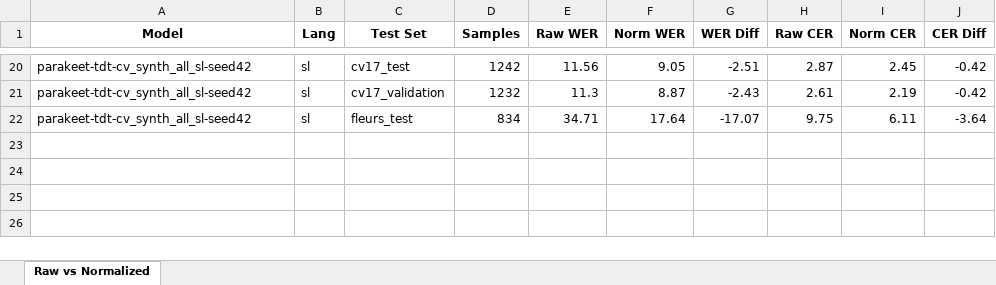
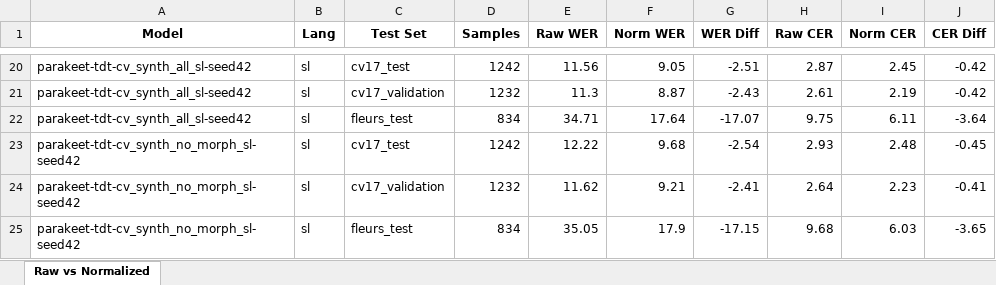
Before and after one commit to yuriyvnv/TTS-Augmented-ASR, an Excel workbook: results/normalized_results.xlsx, sheet Raw vs Normalized, drawn as a sheet; only a part is shown, gaps mark what is left out; values as stored, in another font and other column widths than the file's, no borders; the diff names each change by its address in the sheet, - before the commit and + after, or states it on an @@ line.

Commit message:
Add new evaluation results and update README with Fine-tuned CV + Synth No Morph metrics
- Introduced new evaluation JSON files for Slovenian language under parakeetV3/sl, including test, validation, and FLEURS datasets.
- Updated README.md to include results for Fine-tuned CV + Synth No Morph configurations, reflecting the latest WER and CER metrics.
- Added a training script for fine-tuning Whisper model with specified configurations.

```diff
--- a/results/normalized_results.xlsx (sheet Raw vs Normalized)
+++ b/results/normalized_results.xlsx (sheet Raw vs Normalized)
+row 23: parakeet-tdt-cv_synth_no_morph_sl-seed42 | sl | cv17_test | 1242 | 12.22 | 9.68 | -2.54 | 2.93 | 2.48 | -0.45
+row 24: parakeet-tdt-cv_synth_no_morph_sl-seed42 | sl | cv17_validation | 1232 | 11.62 | 9.21 | -2.41 | 2.64 | 2.23 | -0.41
+row 25: parakeet-tdt-cv_synth_no_morph_sl-seed42 | sl | fleurs_test | 834 | 35.05 | 17.9 | -17.15 | 9.68 | 6.03 | -3.65
```
Also changed, not shown: 6 other files.
